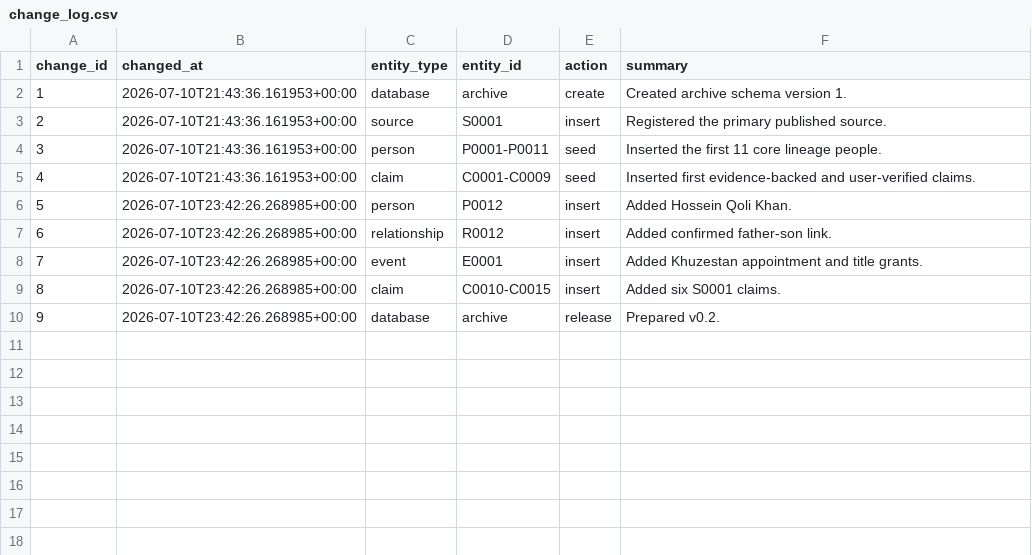
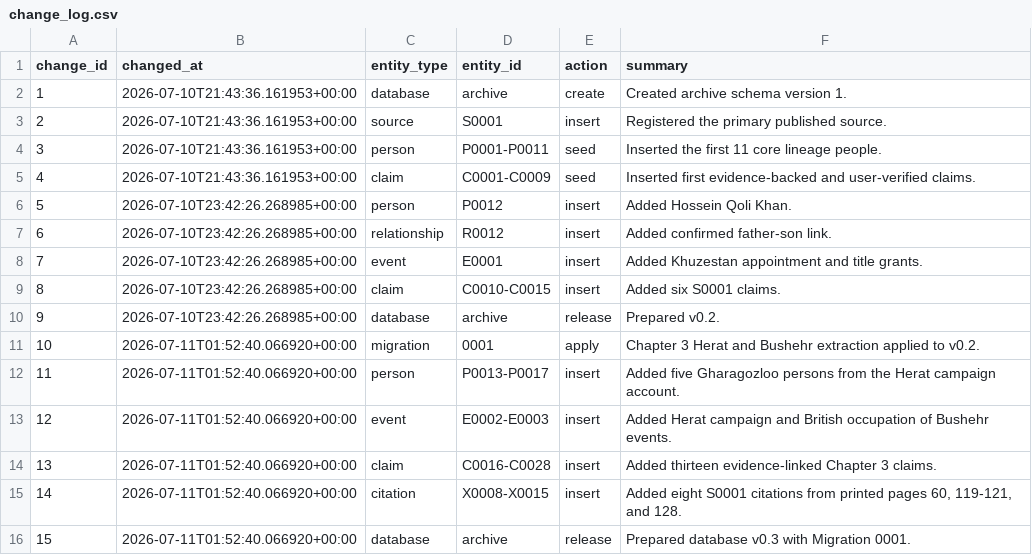
Before and after one commit to amirihoss-eng/Gharagozloo-Historical-Archive, a CSV file: Gharagozloo_Historical_Archive_v0_3_migration_0001/change_log.csv (was gharagozloo_archive_v0_2/change_log.csv), drawn as a sheet.

```diff
--- a/gharagozloo_archive_v0_2/change_log.csv
+++ b/Gharagozloo_Historical_Archive_v0_3_migration_0001/change_log.csv
@@ -10 +10,7 @@
 9,2026-07-10T23:42:26.268985+00:00,database,archive,release,Prepared v0.2.
+10,2026-07-11T01:52:40.066920+00:00,migration,0001,apply,Chapter 3 Herat and Bushehr extraction applied to v0.2.
+11,2026-07-11T01:52:40.066920+00:00,person,P0013-P0017,insert,Added five Gharagozloo persons from the Herat campaign account.
+12,2026-07-11T01:52:40.066920+00:00,event,E0002-E0003,insert,Added Herat campaign and British occupation of Bushehr events.
+13,2026-07-11T01:52:40.066920+00:00,claim,C0016-C0028,insert,Added thirteen evidence-linked Chapter 3 claims.
+14,2026-07-11T01:52:40.066920+00:00,citation,X0008-X0015,insert,"Added eight S0001 citations from printed pages 60, 119-121, and 128."
+15,2026-07-11T01:52:40.066920+00:00,database,archive,release,Prepared database v0.3 with Migration 0001.
```
Also changed, not shown: Gharagozloo_Historical_Archive_v0_3_migration_0001/claims.csv, Gharagozloo_Historical_Archive_v0_3_migration_0001/person_names.csv, 14 other files.
